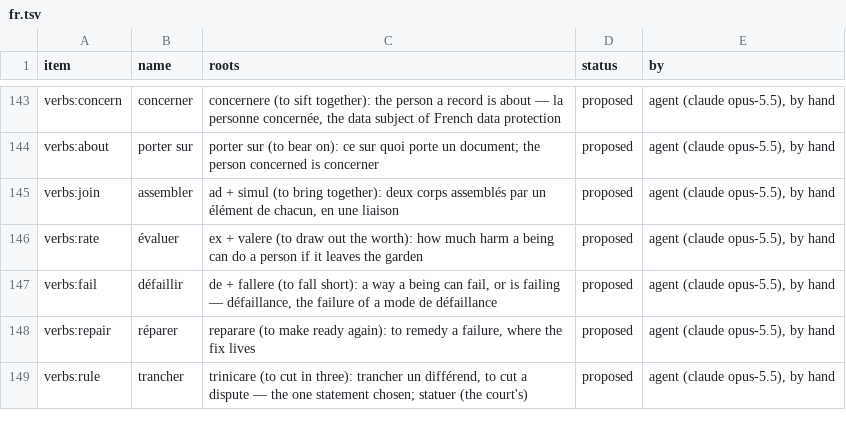
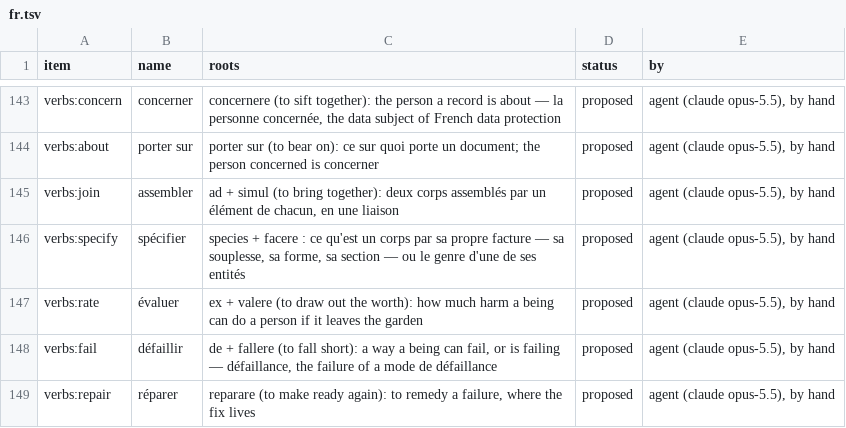
Before and after one commit to 0mit/daftar, a TSV file: seed/names/fr.tsv, drawn as a sheet; only a part is shown, gaps mark what is left out; the shorter side is filled out with more unchanged rows.

```diff
--- a/seed/names/fr.tsv
+++ b/seed/names/fr.tsv
@@ -145,2 +145,3 @@ verbs:about	porter sur	porter sur (to bear on): ce sur quoi porte un document; t
 verbs:join	assembler	ad + simul (to bring together): deux corps assemblés par un élément de chacun, en une liaison	proposed	agent (claude opus-5.5), by hand
+verbs:specify	spécifier	species + facere : ce qu'est un corps par sa propre facture — sa souplesse, sa forme, sa section — ou le genre d'une de ses entités	proposed	agent (claude opus-5.5), by hand
 verbs:rate	évaluer	ex + valere (to draw out the worth): how much harm a being can do a person if it leaves the garden	proposed	agent (claude opus-5.5), by hand
```
Also changed, not shown: seed/names/ar.tsv, seed/names/de.tsv, 31 other files.
